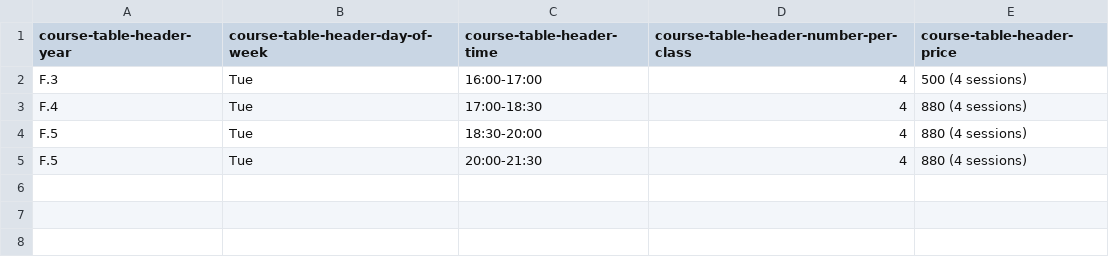
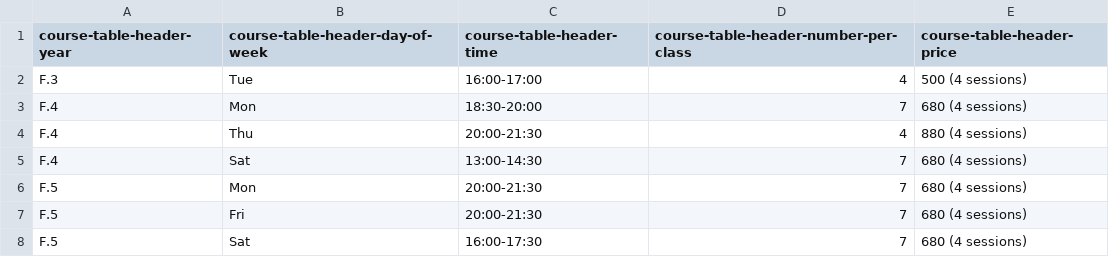
Before and after one commit to feynman-classroom/course_timetable, a CSV file: regular/physics/senior.csv, drawn as a sheet.

```diff
--- a/regular/physics/senior.csv
+++ b/regular/physics/senior.csv
@@ -2,4 +2,7 @@ course-table-header-year,course-table-header-day-of-week,course-table-header-tim
 F.3,Tue,16:00-17:00,4,500 (4 sessions)
-F.4,Tue,17:00-18:30,4,880 (4 sessions)
-F.5,Tue,18:30-20:00,4,880 (4 sessions)
-F.5,Tue,20:00-21:30,4,880 (4 sessions)
+F.4,Mon,18:30-20:00,7,680 (4 sessions)
+F.4,Thu,20:00-21:30,4,880 (4 sessions)
+F.4,Sat,13:00-14:30,7,680 (4 sessions)
+F.5,Mon,20:00-21:30,7,680 (4 sessions)
+F.5,Fri,20:00-21:30,7,680 (4 sessions)
+F.5,Sat,16:00-17:30,7,680 (4 sessions)
```
Also changed, not shown: regular/chemistry/senior.csv, 7 other files.
